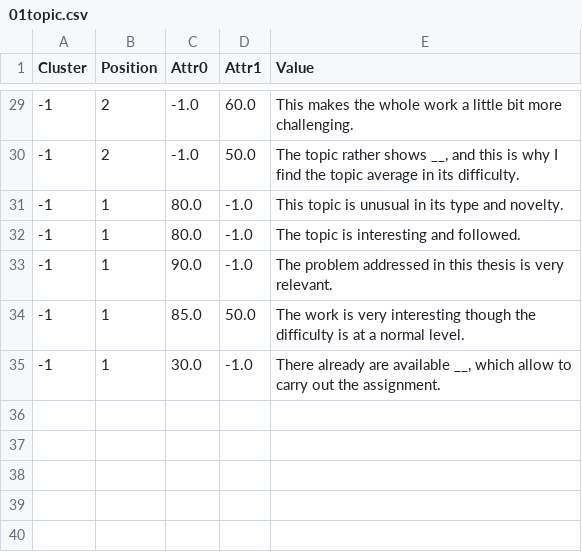
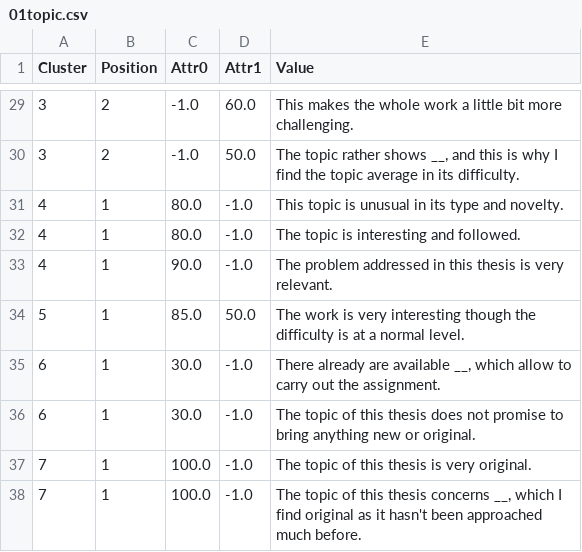
Before and after one commit to vasicja2/reviews-test, a CSV file: src/main/resources/sentenceDB/01topic.csv, drawn as a sheet; only a part is shown, gaps mark what is left out; the diff covers the shown part only.

```diff
--- a/src/main/resources/sentenceDB/01topic.csv
+++ b/src/main/resources/sentenceDB/01topic.csv
@@ -29,7 +29,10 @@ Cluster;Position;Attr0;Attr1;Value
--1;2;-1.0;60.0;This makes the whole work a little bit more challenging.
--1;2;-1.0;50.0;The topic rather shows __, and this is why I find the topic average in its difficulty.
--1;1;80.0;-1.0;This topic is unusual in its type and novelty.
--1;1;80.0;-1.0;The topic is interesting and followed.
--1;1;90.0;-1.0;The problem addressed in this thesis is very relevant.
--1;1;85.0;50.0;The work is very interesting though the difficulty is at a normal level.
--1;1;30.0;-1.0;There already are available __, which allow to carry out the assignment.
+3;2;-1.0;60.0;This makes the whole work a little bit more challenging.
+3;2;-1.0;50.0;The topic rather shows __, and this is why I find the topic average in its difficulty.
+4;1;80.0;-1.0;This topic is unusual in its type and novelty.
+4;1;80.0;-1.0;The topic is interesting and followed.
+4;1;90.0;-1.0;The problem addressed in this thesis is very relevant.
+5;1;85.0;50.0;The work is very interesting though the difficulty is at a normal level.
+6;1;30.0;-1.0;There already are available __, which allow to carry out the assignment.
+6;1;30.0;-1.0;The topic of this thesis does not promise to bring anything new or original.
+7;1;100.0;-1.0;The topic of this thesis is very original.
+7;1;100.0;-1.0;The topic of this thesis concerns __, which I find original as it hasn't been approached much before.
```
Also changed, not shown: 27 edited cells elsewhere in this file, src/main/resources/sentenceDB/07overall.csv, 17 other files.
